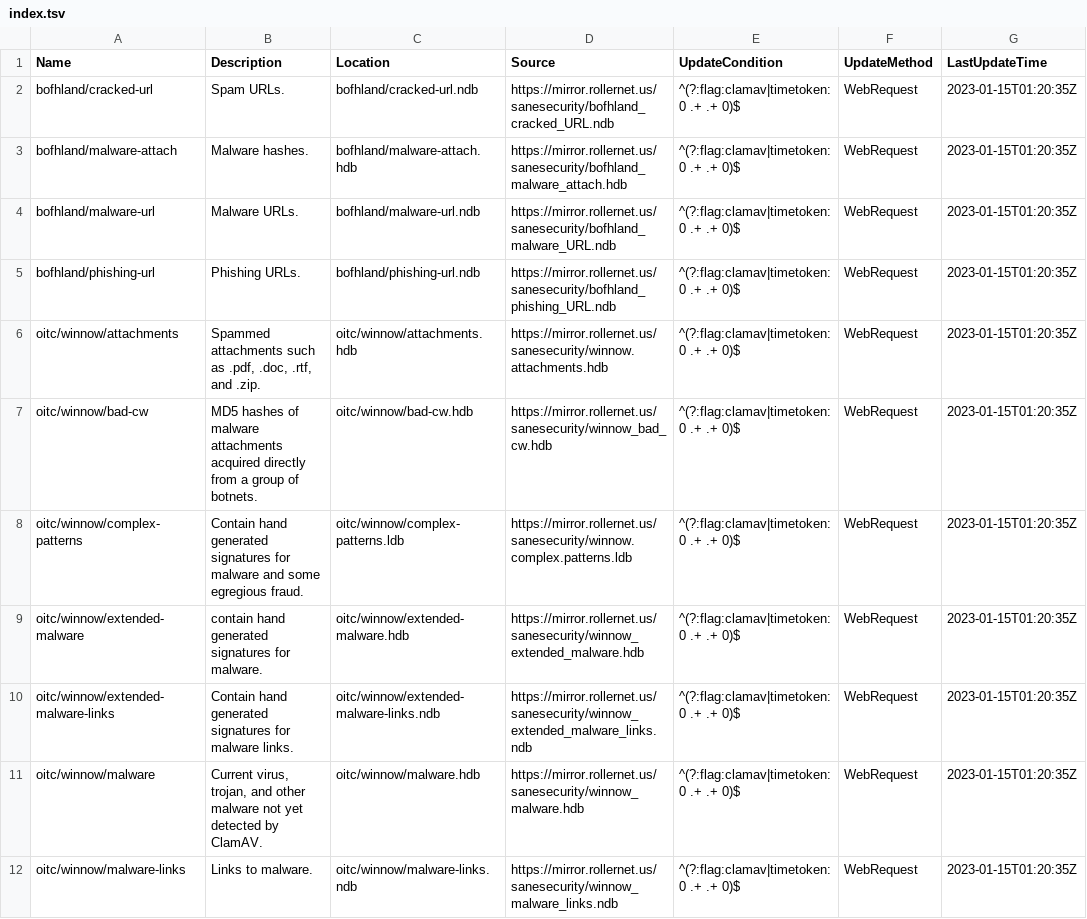
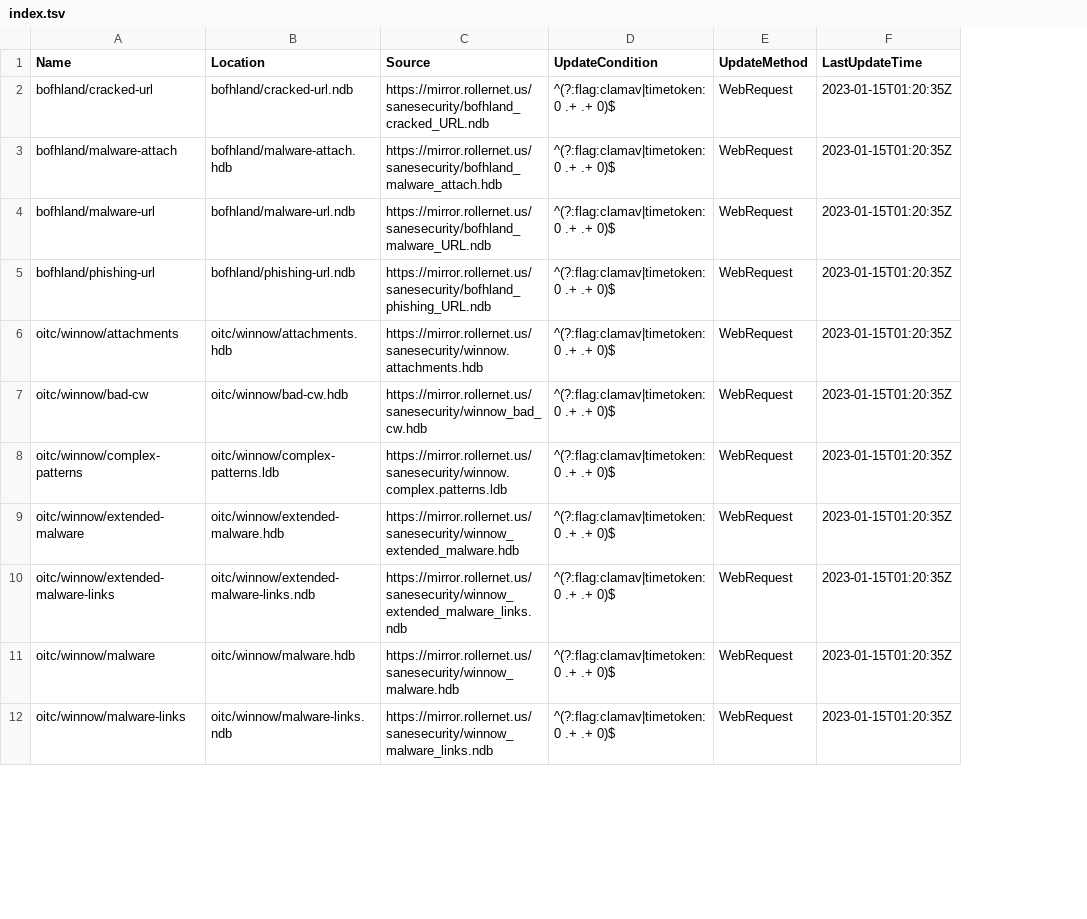
Before and after one commit to hugoalh/scan-virus-ghaction-assets, a TSV file: clamav-unofficial-signatures/index.tsv, drawn as a sheet; only a part is shown; the diff names each change by its address in the sheet, - before the commit and + after, or states it on an @@ line.

Commit message:
Rebuild index

```diff
--- a/clamav-unofficial-signatures/index.tsv
+++ b/clamav-unofficial-signatures/index.tsv
-column B (Description), rows 2-12: Spam URLs. | Malware hashes. | Malware URLs. | Phishing URLs. | Spammed attachments such as .pdf, .doc, .rtf, and .zip. | MD5 hashes of malware attachments acquired directly from a group of botnets. | Contain hand generated signatures for malware and some egregious fraud. | contain hand generated signatures for malware. | Contain hand generated signatures for malware links. | Current virus, trojan, and other malware not yet detected by ClamAV. | Links to malware.
```
Also changed, not shown: yara-rules/index.tsv.
